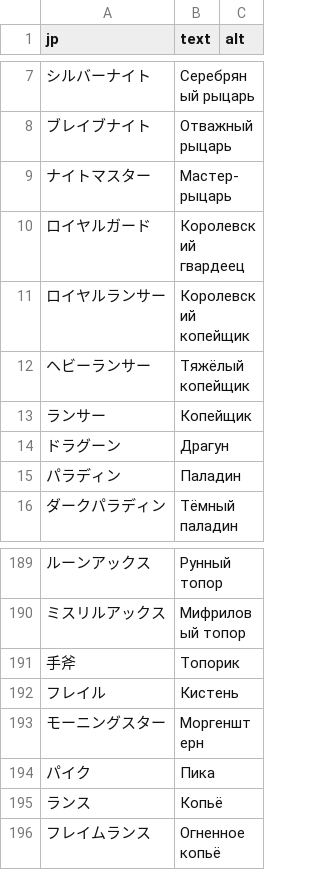
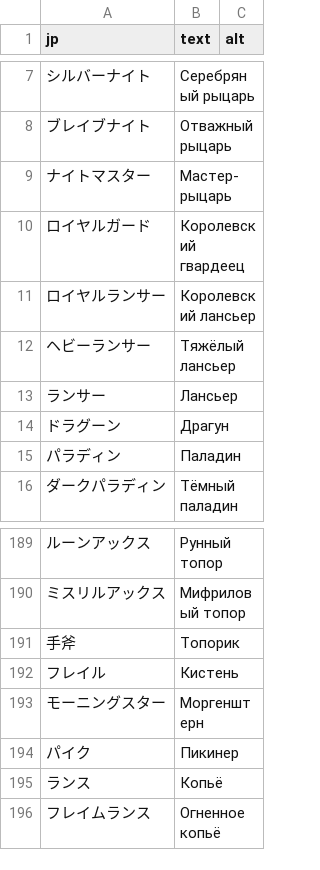
Before and after one commit to nE0sIghT/langrisser-5-translation, a CSV file: data/lang/ru/names.csv, drawn as a sheet; only a part is shown, gaps mark what is left out; the diff names each change by its address in the sheet, - before the commit and + after, or states it on an @@ line.

```diff
--- a/data/lang/ru/names.csv
+++ b/data/lang/ru/names.csv
-B11 (text): Королевский копейщик
+B11 (text): Королевский лансьер
-B12 (text): Тяжёлый копейщик
+B12 (text): Тяжёлый лансьер
-B13 (text): Копейщик
+B13 (text): Лансьер
-B194 (text): Пика
+B194 (text): Пикинер
```
Also changed, not shown: 5 other files.
